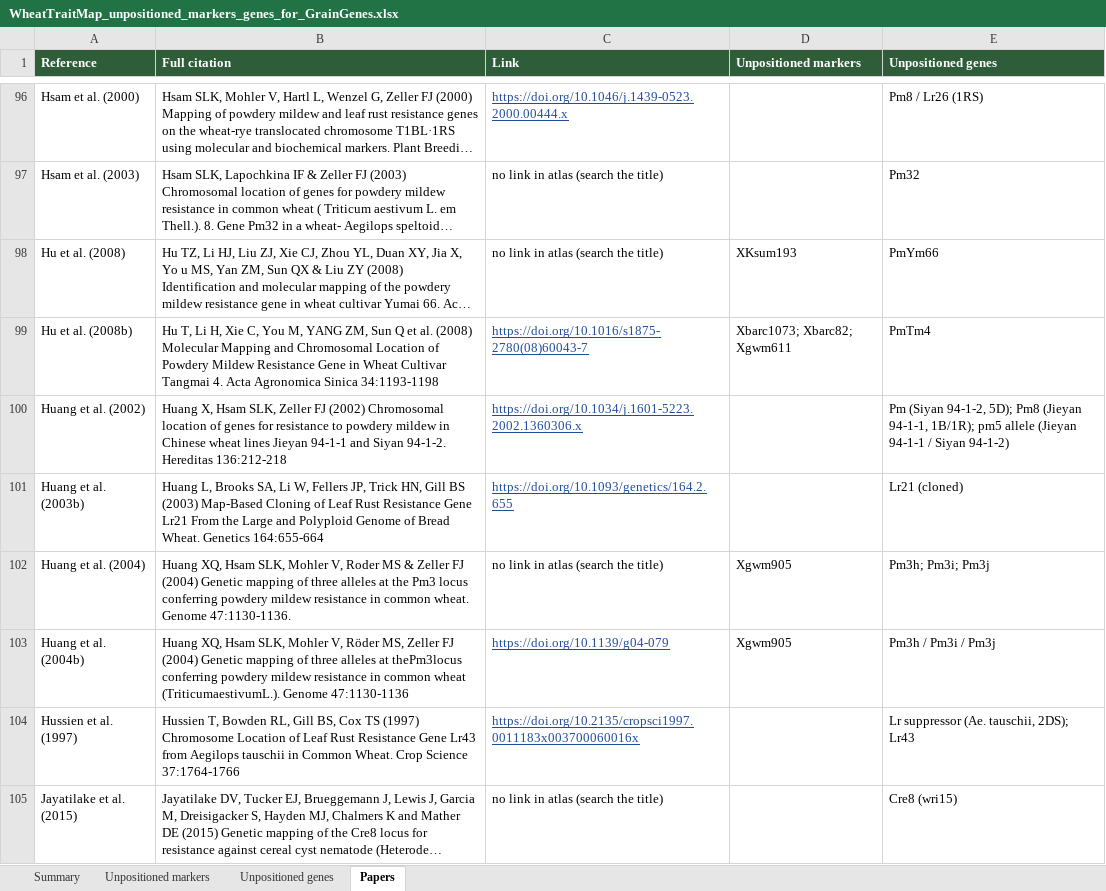
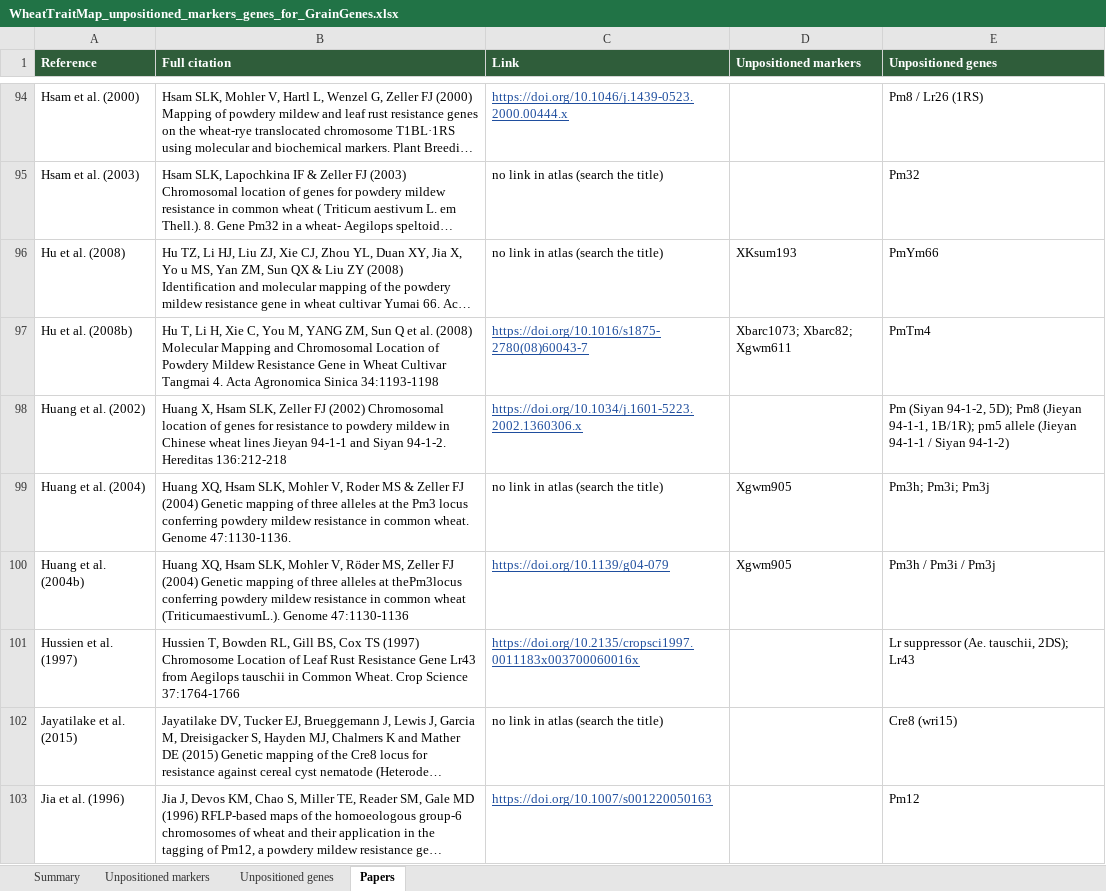
Before and after one commit to neerajvasistha-netize/WheatNHR-Atlas, an Excel workbook: curation/WheatTraitMap_unpositioned_markers_genes_for_GrainGenes.xlsx, sheet Papers, drawn as a sheet; only a part is shown, gaps mark what is left out; the shorter side is filled out with more unchanged rows; long unchanged cells end in …; values as stored, in another font and other column widths than the file's, no borders; the diff covers the shown part only; the diff names each change by its address in the sheet, - before the commit and + after, or states it on an @@ line.

```diff
--- a/curation/WheatTraitMap_unpositioned_markers_genes_for_GrainGenes.xlsx (sheet Papers)
+++ b/curation/WheatTraitMap_unpositioned_markers_genes_for_GrainGenes.xlsx (sheet Papers)
-row 101: Huang et al. (2003b) | Huang L, Brooks SA, Li W, Fellers JP, Trick HN, Gill BS (2003) Map-Based Cloning of Leaf Rust Resistance Gene Lr21 From the Large and Polyploid Genome of Bread Wheat. Genetics 164:655-664 | https://doi.org/10.1093/genetics/164.2.655 |  | Lr21 (cloned)
```
Also changed, not shown: 13 removed rows and 11 edited cells elsewhere in this sheet, sheet Unpositioned markers, sheet Unpositioned genes, sheet Summary, curation/WheatTraitMap_unpositioned_records_and_missing_LOD.xlsx, 3 other files.
